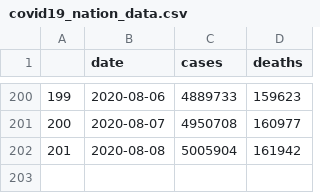
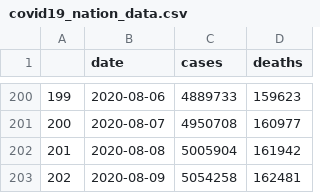
Before and after one commit to morgannle/covid_dashboard, a CSV file: covid19_nation_data.csv, drawn as a sheet; only a part is shown, gaps mark what is left out.

```diff
--- a/covid19_nation_data.csv
+++ b/covid19_nation_data.csv
@@ -202 +202,2 @@
 "201",2020-08-08,5005904,161942
+"202",2020-08-09,5054258,162481
```
Also changed, not shown: covid19_state_data.csv, 4 other files.
